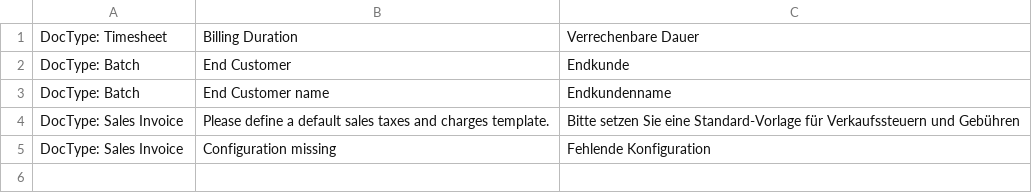
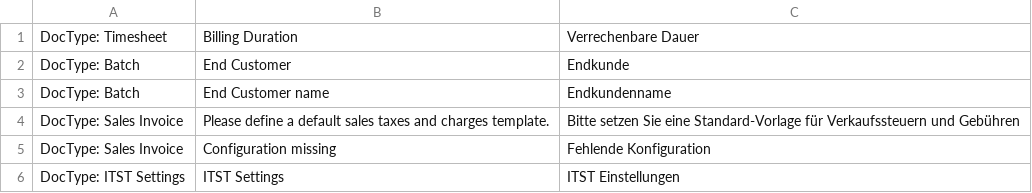
Before and after one commit to vic-t/erpitst, a CSV file: itst/translations/de.csv, drawn as a sheet.

```diff
--- a/itst/translations/de.csv
+++ b/itst/translations/de.csv
@@ -5 +5,2 @@ DocType: Sales Invoice,Please define a default sales taxes and charges template.
 DocType: Sales Invoice,Configuration missing,Fehlende Konfiguration
+DocType: ITST Settings, ITST Settings,ITST Einstellungen
```
Also changed, not shown: 9 other files.
